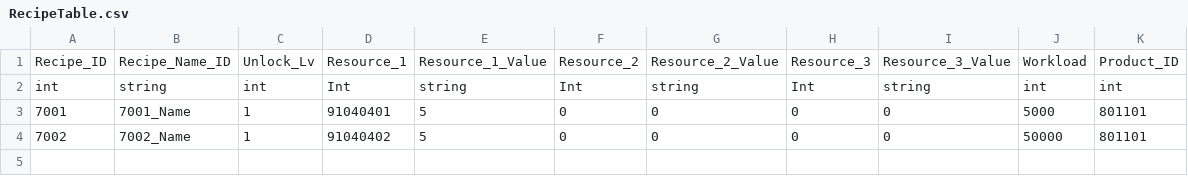
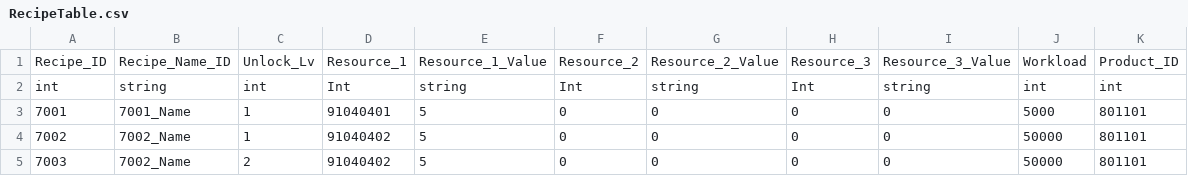
Before and after one commit to rlawlgns3433/MyUtopia, a CSV file: Assets/DataTables/RecipeTable.csv, drawn as a sheet.

```diff
--- a/Assets/DataTables/RecipeTable.csv
+++ b/Assets/DataTables/RecipeTable.csv
@@ -4 +4,2 @@ int,string,int,Int,string,Int,string,Int,string,int,int
 7002,7002_Name,1,91040402,5,0,0,0,0,50000,801101
+7003,7002_Name,2,91040402,5,0,0,0,0,50000,801101
```
Also changed, not shown: 9 other files.
